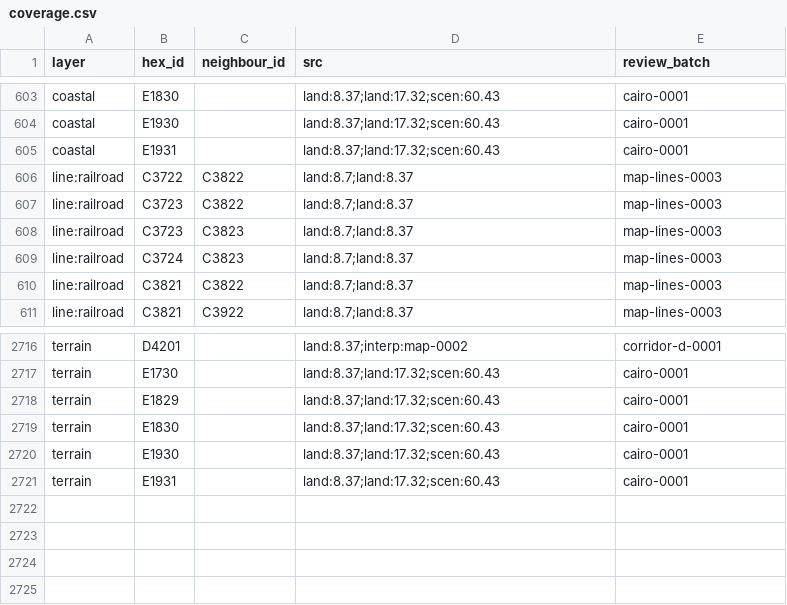
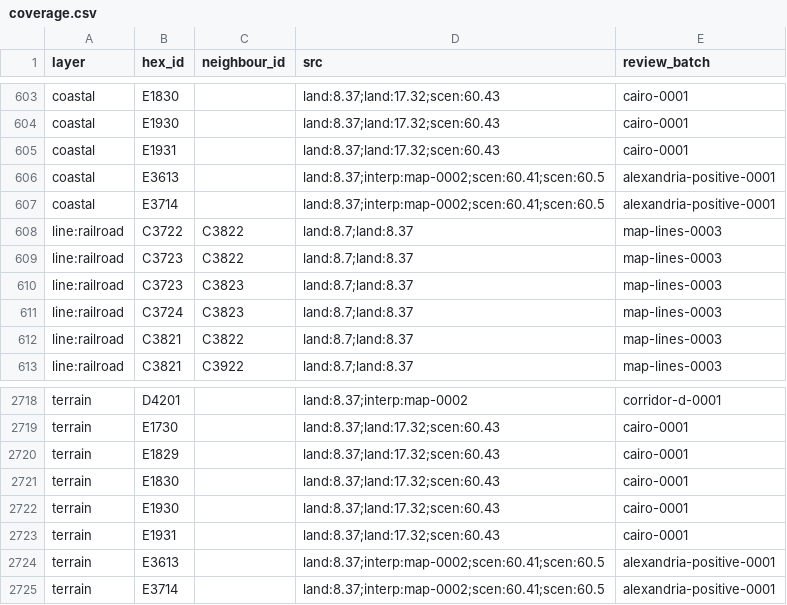
Before and after one commit to Maurdekye/neo-sandtable, a CSV file: data/map/coverage.csv, drawn as a sheet; only a part is shown, gaps mark what is left out; the diff names each change by its address in the sheet, - before the commit and + after, or states it on an @@ line.

Commit message:
map: verify two Alexandria city hexes and its port anchor

```diff
--- a/data/map/coverage.csv
+++ b/data/map/coverage.csv
+row 606: coastal | E3613 |  | land:8.37;interp:map-0002;scen:60.41;scen:60.5 | alexandria-positive-0001
+row 607: coastal | E3714 |  | land:8.37;interp:map-0002;scen:60.41;scen:60.5 | alexandria-positive-0001
+row 2724: terrain | E3613 |  | land:8.37;interp:map-0002;scen:60.41;scen:60.5 | alexandria-positive-0001
+row 2725: terrain | E3714 |  | land:8.37;interp:map-0002;scen:60.41;scen:60.5 | alexandria-positive-0001
```
Also changed, not shown: data/map/hexes.csv, 6 other files.
